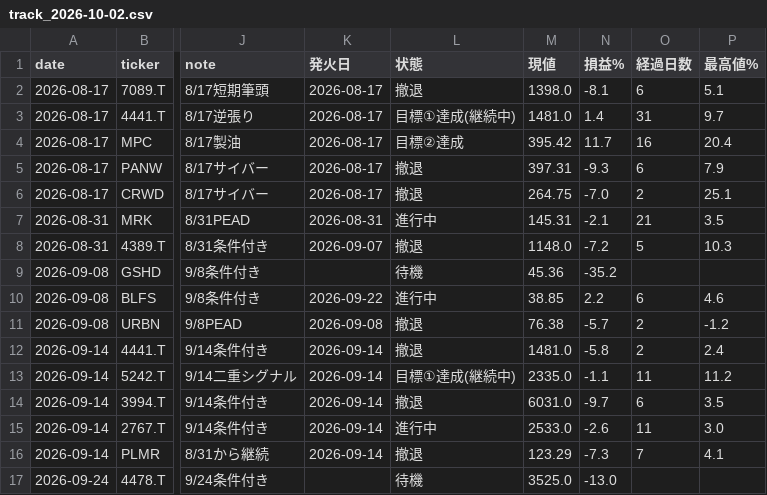
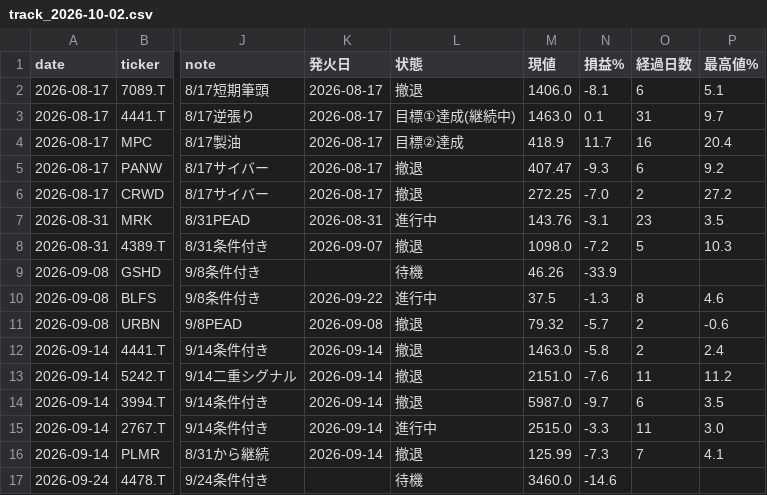
Before and after one commit to su402011-hash/high52-scanner, a CSV file: outputs/track_2026-10-02.csv, drawn as a sheet; only a part is shown, gaps mark what is left out; the diff covers the shown part only; the diff names each change by its address in the sheet, - before the commit and + after, or states it on an @@ line.

```diff
--- a/outputs/track_2026-10-02.csv
+++ b/outputs/track_2026-10-02.csv
-M2 (現値): 1398.0
+M2 (現値): 1406.0
-M3 (現値): 1481.0
+M3 (現値): 1463.0
-N3 (損益%): 1.4
+N3 (損益%): 0.1
-M4 (現値): 395.42
+M4 (現値): 418.9
-M5 (現値): 397.31
+M5 (現値): 407.47
-P5 (最高値%): 7.9
+P5 (最高値%): 9.2
-M6 (現値): 264.75
+M6 (現値): 272.25
-P6 (最高値%): 25.1
+P6 (最高値%): 27.2
-M7 (現値): 145.31
+M7 (現値): 143.76
-N7 (損益%): -2.1
+N7 (損益%): -3.1
-O7 (経過日数): 21
+O7 (経過日数): 23
-M8 (現値): 1148.0
+M8 (現値): 1098.0
-M9 (現値): 45.36
+M9 (現値): 46.26
-N9 (損益%): -35.2
+N9 (損益%): -33.9
-M10 (現値): 38.85
+M10 (現値): 37.5
-N10 (損益%): 2.2
+N10 (損益%): -1.3
-O10 (経過日数): 6
+O10 (経過日数): 8
-M11 (現値): 76.38
+M11 (現値): 79.32
-P11 (最高値%): -1.2
+P11 (最高値%): -0.6
-M12 (現値): 1481.0
+M12 (現値): 1463.0
-L13 (状態): 目標①達成(継続中)
+L13 (状態): 撤退
-M13 (現値): 2335.0
+M13 (現値): 2151.0
-N13 (損益%): -1.1
+N13 (損益%): -7.6
-M14 (現値): 6031.0
+M14 (現値): 5987.0
-M15 (現値): 2533.0
+M15 (現値): 2515.0
-N15 (損益%): -2.6
+N15 (損益%): -3.3
-M16 (現値): 123.29
+M16 (現値): 125.99
-M17 (現値): 3525.0
+M17 (現値): 3460.0
-N17 (損益%): -13.0
+N17 (損益%): -14.6
```
Also changed, not shown: 32 edited cells elsewhere in this file, outputs/history.csv, outputs/ranking.csv, 3 other files.
